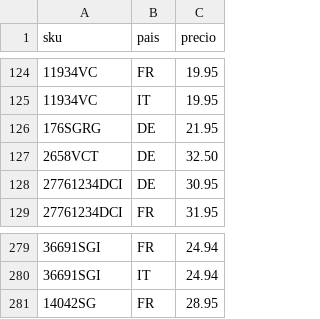
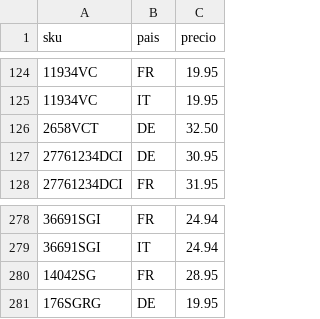
Before and after one commit to christianvidalwolf-prog/amazonapiseller, a CSV file: fixed_prices.csv, drawn as a sheet; only a part is shown, gaps mark what is left out; removed rows and columns are numbered as before the commit, all else as after; the diff names each change by its address in the sheet, - before the commit and + after, or states it on an @@ line.

```diff
--- a/fixed_prices.csv
+++ b/fixed_prices.csv
-row 126: 176SGRG | DE | 21.95
+row 281: 176SGRG | DE | 19.95
```
